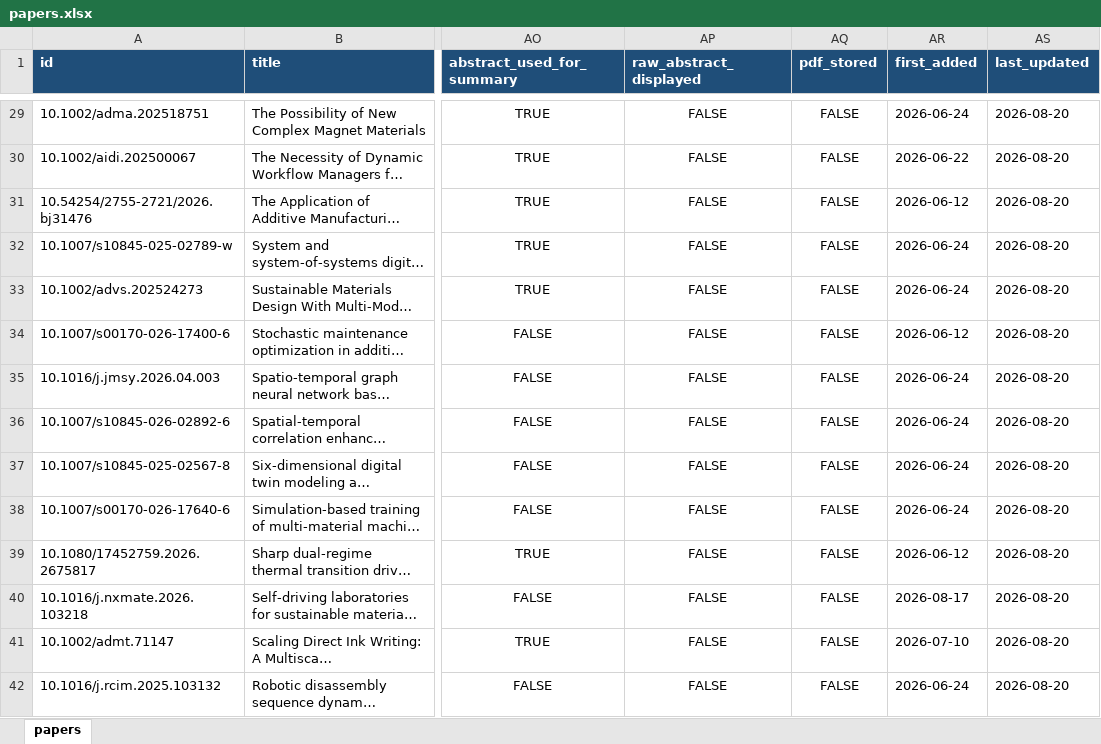
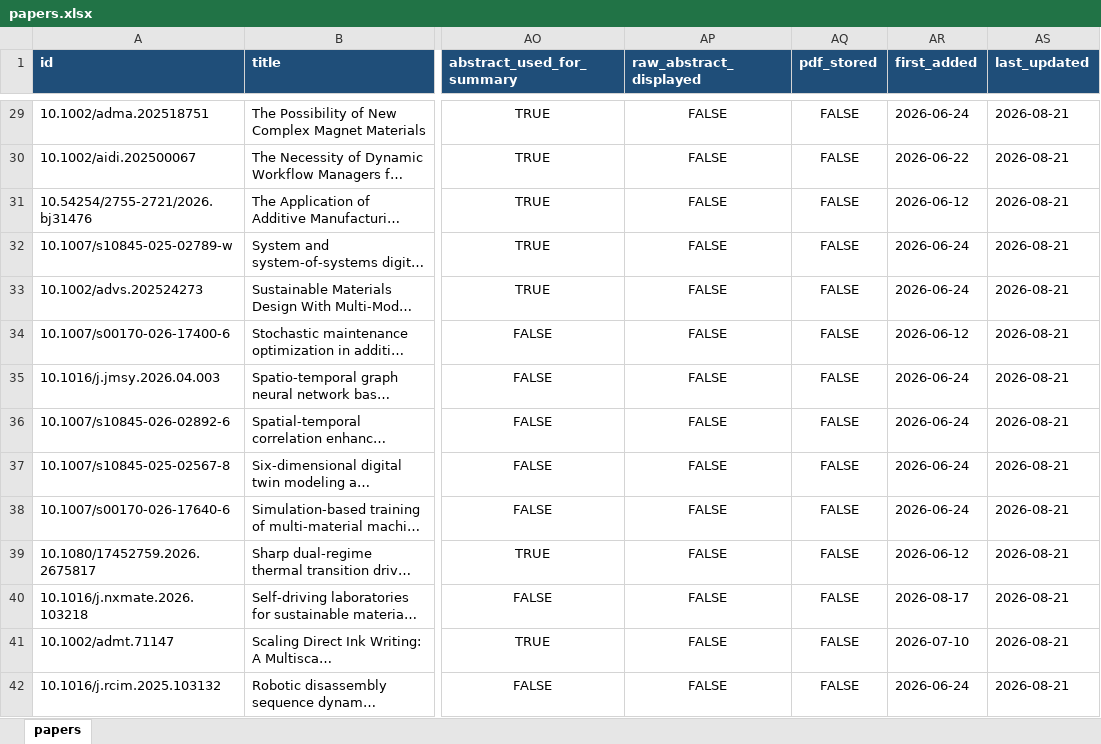
Before and after one commit to lko9911/GPT_Paper_research, an Excel workbook: data/papers.xlsx, sheet papers, drawn as a sheet; only a part is shown, gaps mark what is left out; long unchanged cells end in …; values as stored, in another font and other column widths than the file's, no borders; the diff covers the shown part only; the diff names each change by its address in the sheet, - before the commit and + after, or states it on an @@ line.

```diff
--- a/data/papers.xlsx (sheet papers)
+++ b/data/papers.xlsx (sheet papers)
-AS29:AS42 (last_updated): 2026-08-20
+AS29:AS42 (last_updated): 2026-08-21
```
Also changed, not shown: 1554 edited cells elsewhere in this sheet, 24 other files.
